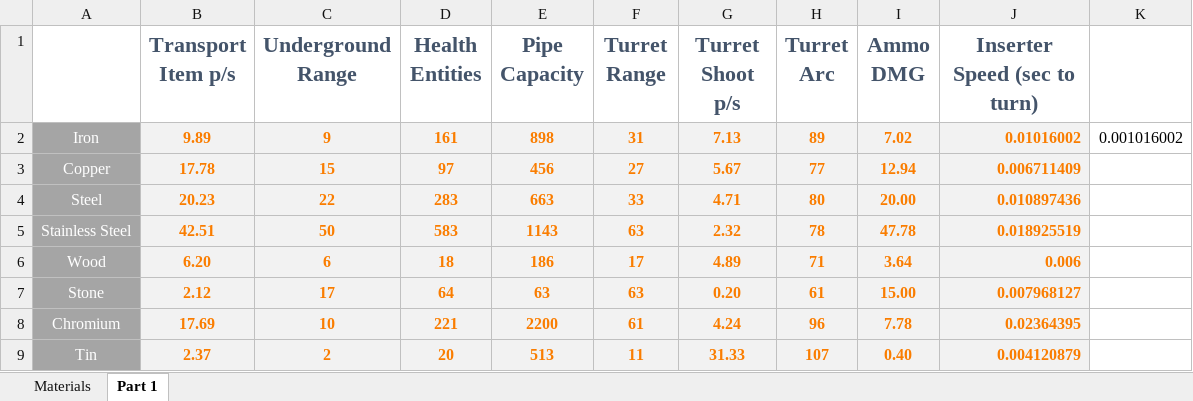
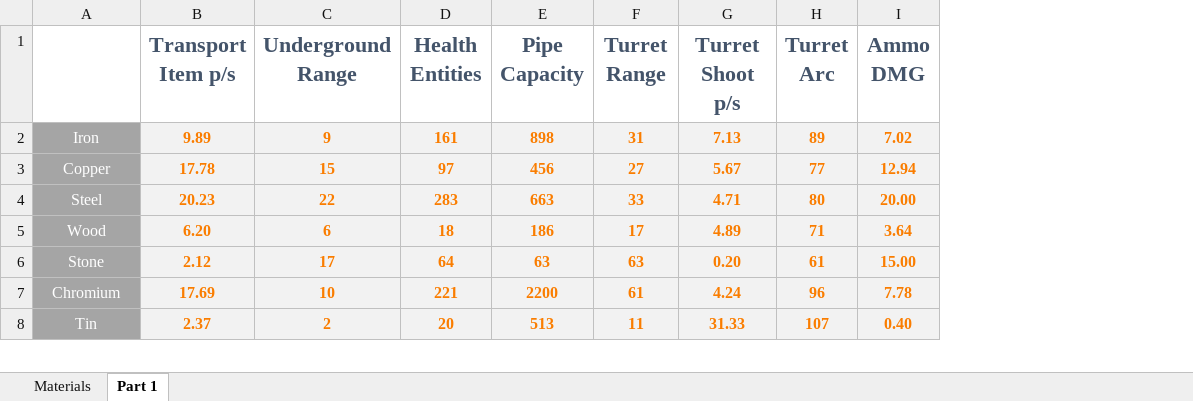
Before and after one commit to Dysoch/DyWorld, an Excel workbook: Info/balancing/metal system.xlsx, sheet Part 1, drawn as a sheet; only a part is shown; values as stored, in another font and other column widths than the file's, no borders; removed rows and columns are numbered as before the commit, all else as after; the diff covers the shown part only; the diff names each change by its address in the sheet, - before the commit and + after, or states it on an @@ line.

```diff
--- a/Info/balancing/metal system.xlsx (sheet Part 1)
+++ b/Info/balancing/metal system.xlsx (sheet Part 1)
-column J (Inserter Speed (sec to turn)), rows 2-4: 0.01016002 | 0.006711409 | 0.010897436; rows 6-9: 0.006 | 0.007968127 | 0.02364395 | 0.004120879
-column K, row 2: 0.001016002
-row 5: Stainless Steel | 42.51 | 50 | 583 | 1143 | 63 | 2.32 | 78 | 47.78 | 0.018925519
```
Also changed, not shown: 20 added rows and 19 removed rows elsewhere in this sheet, sheet Materials, formulas that keep their value, 46 other files.
